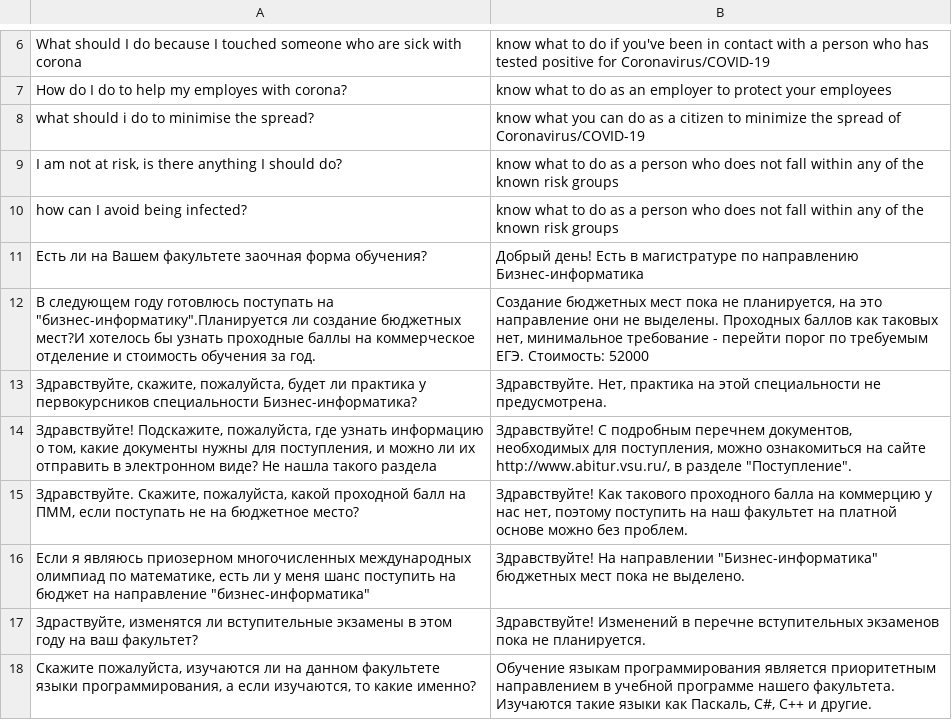
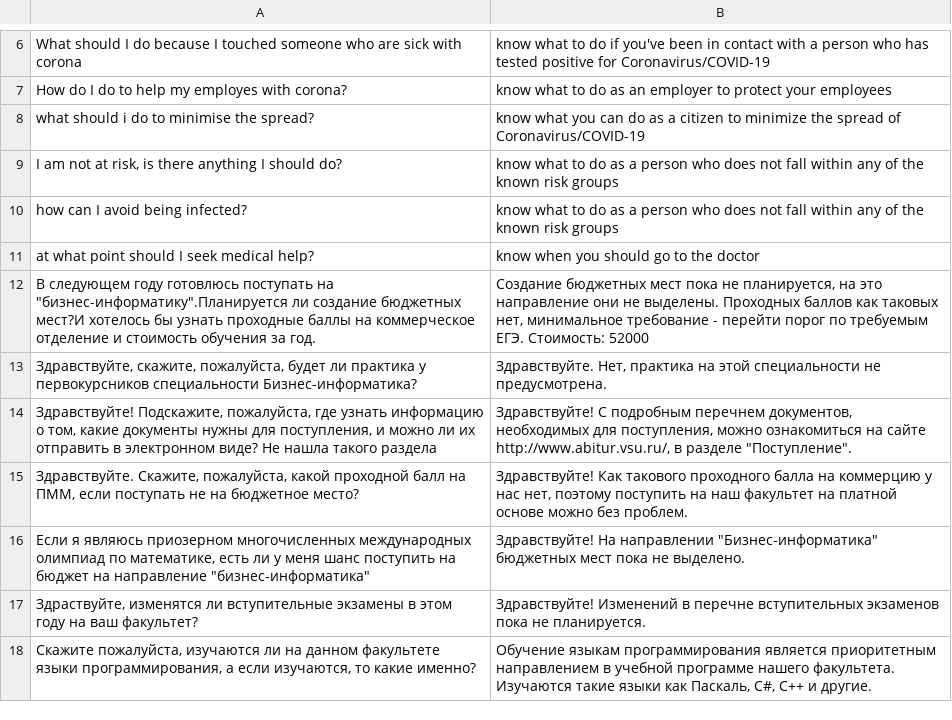
Before and after one commit to daxit99/Chatbot-python, a CSV file: src/core/data/dataset_vsu_qa.csv, drawn as a sheet; only a part is shown, gaps mark what is left out; removed rows and columns are numbered as before the commit, all else as after; the diff names each change by its address in the sheet, - before the commit and + after, or states it on an @@ line.

Commit message:
Update dataset_vsu_qa.csv

```diff
--- a/src/core/data/dataset_vsu_qa.csv
+++ b/src/core/data/dataset_vsu_qa.csv
-row 11: Есть ли на Вашем факультете заочная форма обучения? | Добрый день! Есть в магистратуре по направлению Бизнес-информатика
+row 11: at what point should I seek medical help? | know when you should go to the doctor
```
